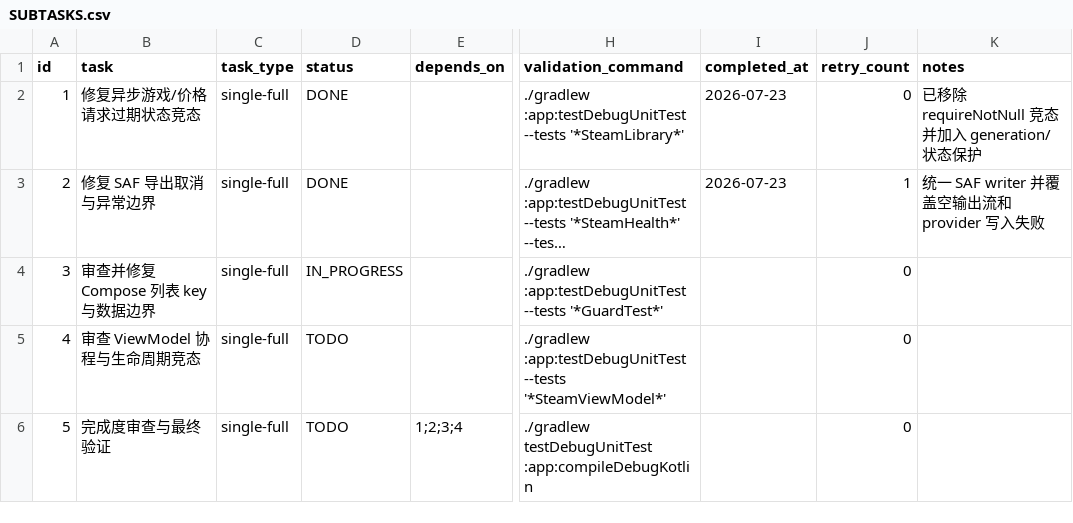
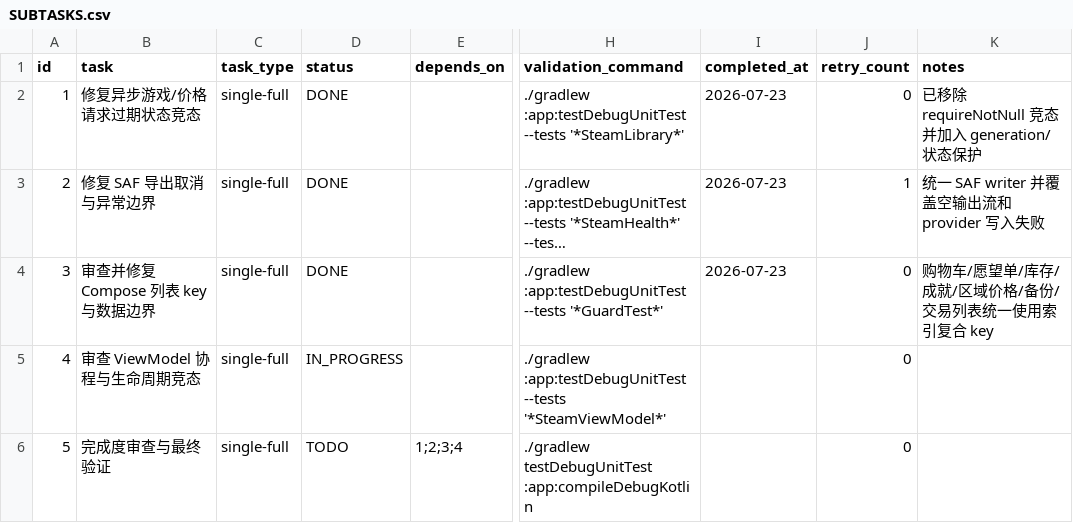
Before and after one commit to JoyinJoester/Monica-Steam, a CSV file: .codex-tasks/20260723-steam-stability-audit/SUBTASKS.csv, drawn as a sheet; only a part is shown, gaps mark what is left out; long unchanged cells end in …; the diff names each change by its address in the sheet, - before the commit and + after, or states it on an @@ line.

Commit message:
fix: make Steam lazy list keys collision-safe

```diff
--- a/.codex-tasks/20260723-steam-stability-audit/SUBTASKS.csv
+++ b/.codex-tasks/20260723-steam-stability-audit/SUBTASKS.csv
-D4 (status): IN_PROGRESS
+D4 (status): DONE
-I4 (completed_at): (empty)
+I4 (completed_at): 2026-07-23
-K4 (notes): (empty)
+K4 (notes): 购物车/愿望单/库存/成就/区域价格/备份/交易列表统一使用索引复合 key
-D5 (status): TODO
+D5 (status): IN_PROGRESS
```
Also changed, not shown: 14 other files.
